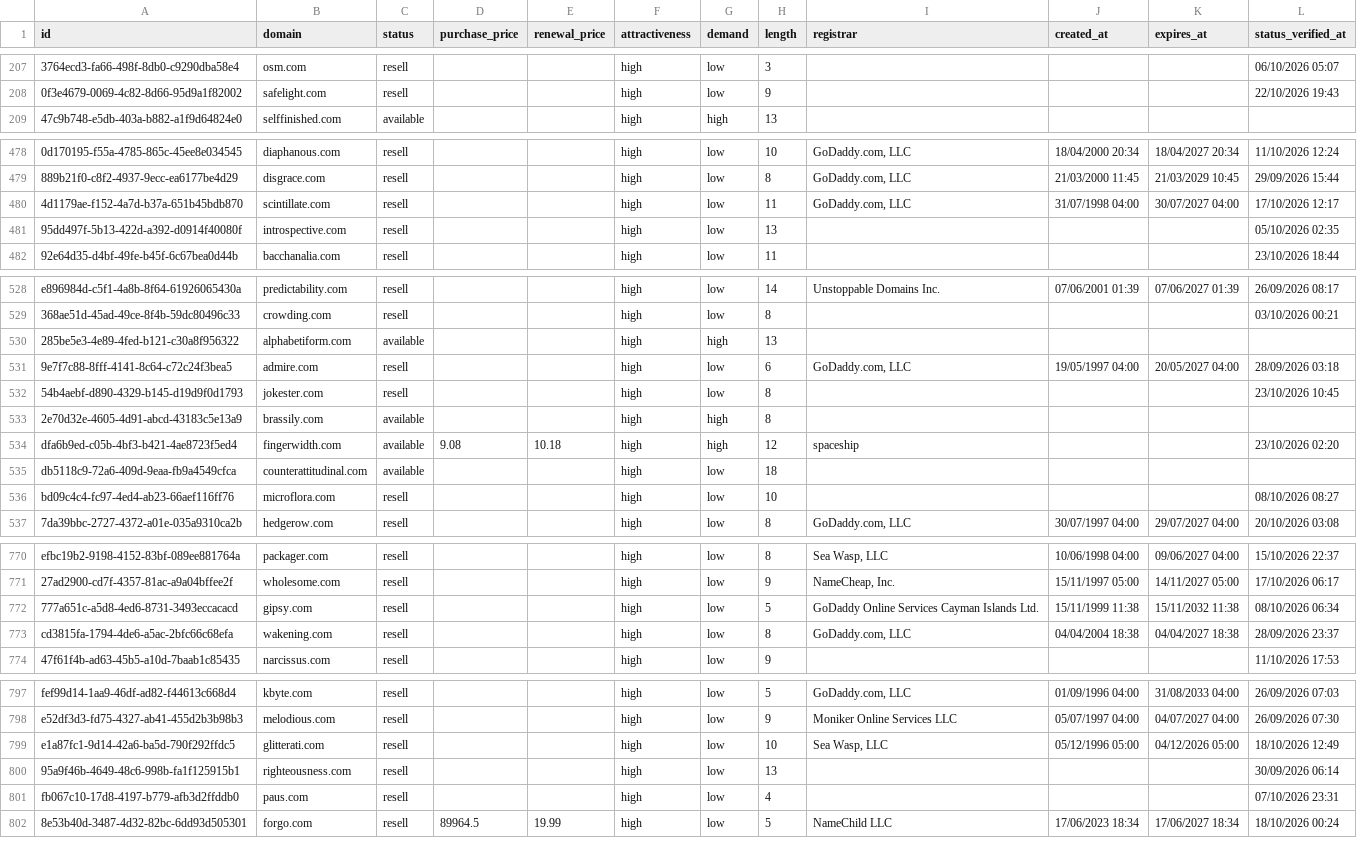
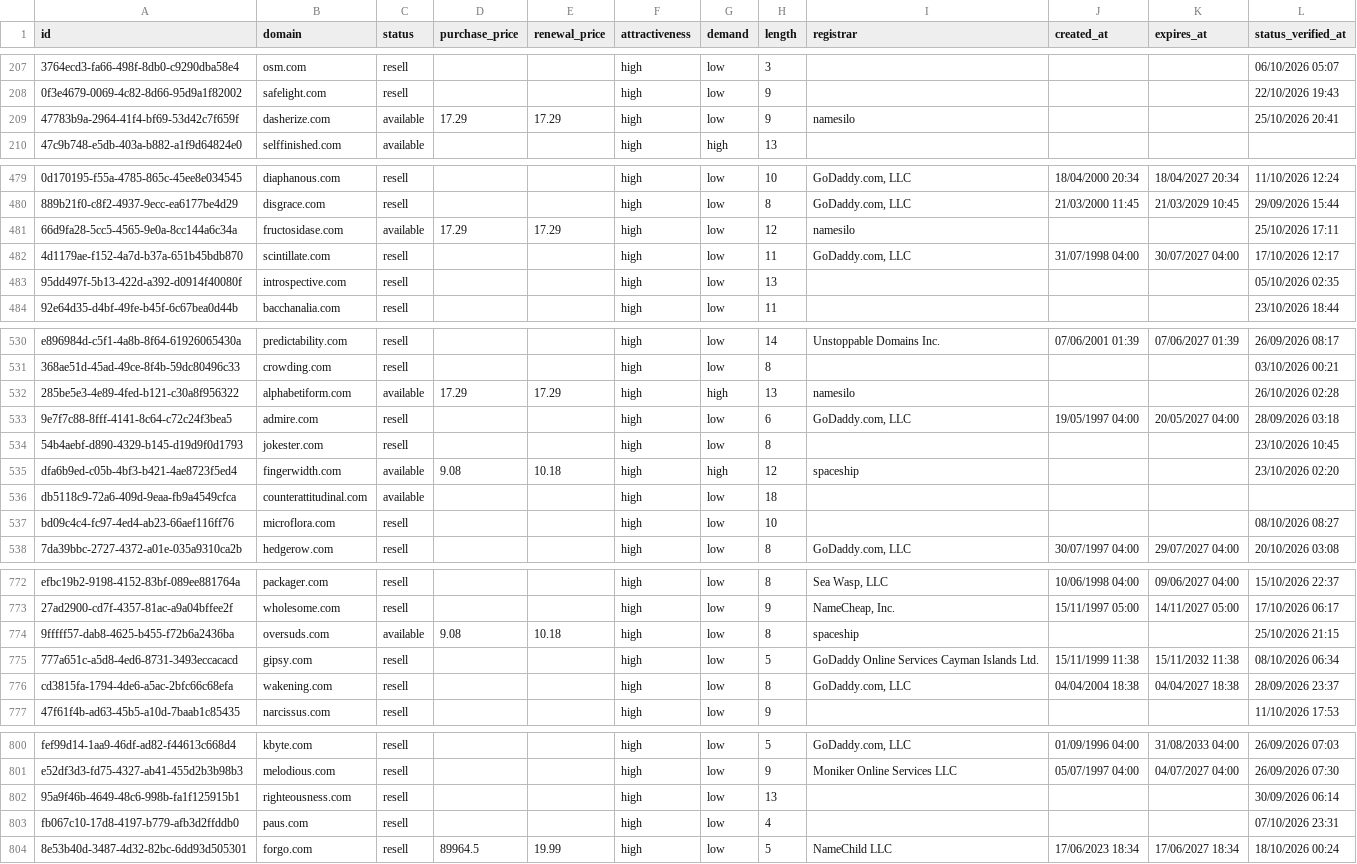
Before and after one commit to UniqueDomains/com-oneword-domains, a CSV file: com.csv, drawn as a sheet; only a part is shown, gaps mark what is left out; removed rows and columns are numbered as before the commit, all else as after; the diff covers the shown part only; the diff names each change by its address in the sheet, - before the commit and + after, or states it on an @@ line.

Commit message:
Domains update

```diff
--- a/com.csv
+++ b/com.csv
+row 209: 47783b9a-2964-41f4-bf69-53d42c7f659f | dasherize.com | available | 17.29 | 17.29 | high | low | 9 | namesilo |  |  | 25/10/2026 20:41
+row 481: 66d9fa28-5cc5-4565-9e0a-8cc144a6c34a | fructosidase.com | available | 17.29 | 17.29 | high | low | 12 | namesilo |  |  | 25/10/2026 17:11
-D532 (purchase_price): (empty)
+D532 (purchase_price): 17.29
-E532 (renewal_price): (empty)
+E532 (renewal_price): 17.29
-I532 (registrar): (empty)
+I532 (registrar): namesilo
-L532 (status_verified_at): (empty)
+L532 (status_verified_at): 26/10/2026 02:28
-row 533: 2e70d32e-4605-4d91-abcd-43183c5e13a9 | brassily.com | available |  |  | high | high | 8
+row 774: 9fffff57-dab8-4625-b455-f72b6a2436ba | oversuds.com | available | 9.08 | 10.18 | high | low | 8 | spaceship |  |  | 25/10/2026 21:15
-row 799: e1a87fc1-9d14-42a6-ba5d-790f292ffdc5 | glitterati.com | resell |  |  | high | low | 10 | Sea Wasp, LLC | 05/12/1996 05:00 | 04/12/2026 05:00 | 18/10/2026 12:49
```
Also changed, not shown: 1 added row, 2 removed rows and 12 edited cells elsewhere in this file, 4 other files.
